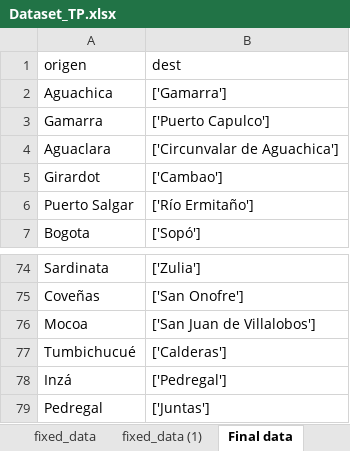
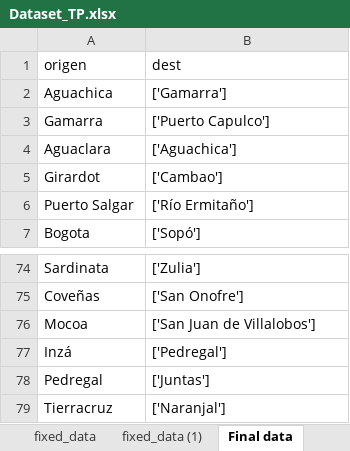
Before and after one commit to Jaider0111/NSFDA_09_Term_Project, an Excel workbook: Dataset_TP.xlsx, sheet Final data, drawn as a sheet; only a part is shown, gaps mark what is left out; the shorter side is filled out with more unchanged rows; values as stored, in another font and other column widths than the file's, no borders; charts and pictures and table styles not drawn; the diff names each change by its address in the sheet, - before the commit and + after, or states it on an @@ line.

Commit message:
Added undefined links

```diff
--- a/Dataset_TP.xlsx (sheet Final data)
+++ b/Dataset_TP.xlsx (sheet Final data)
-B4 (dest): ['Circunvalar de Aguachica']
+B4 (dest): ['Aguachica']
-row 77: Tumbichucué | ['Calderas']
```
